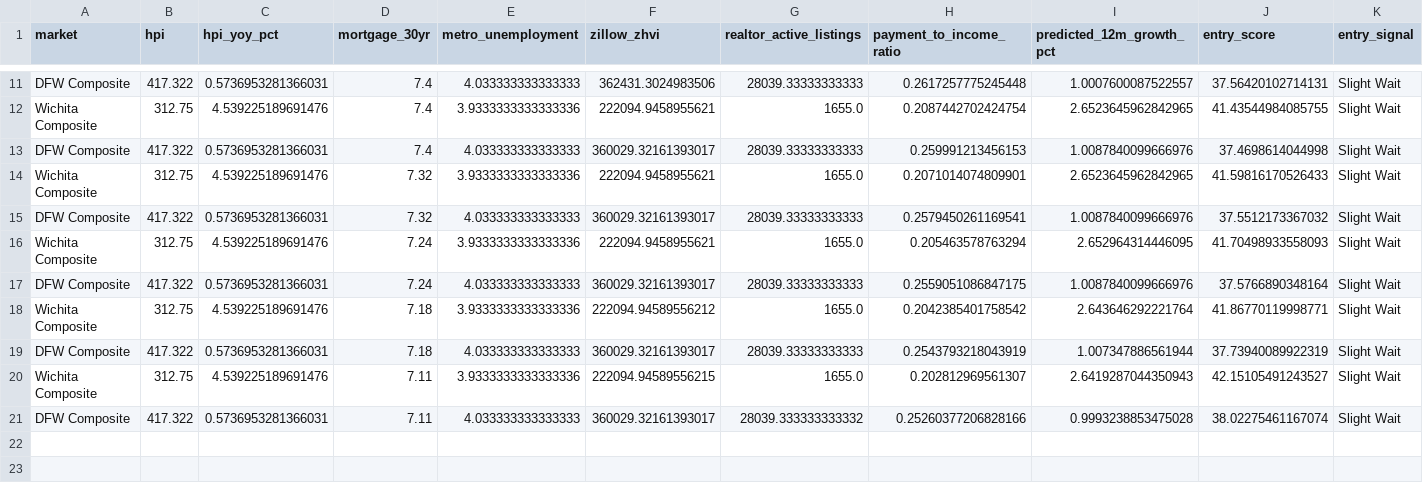
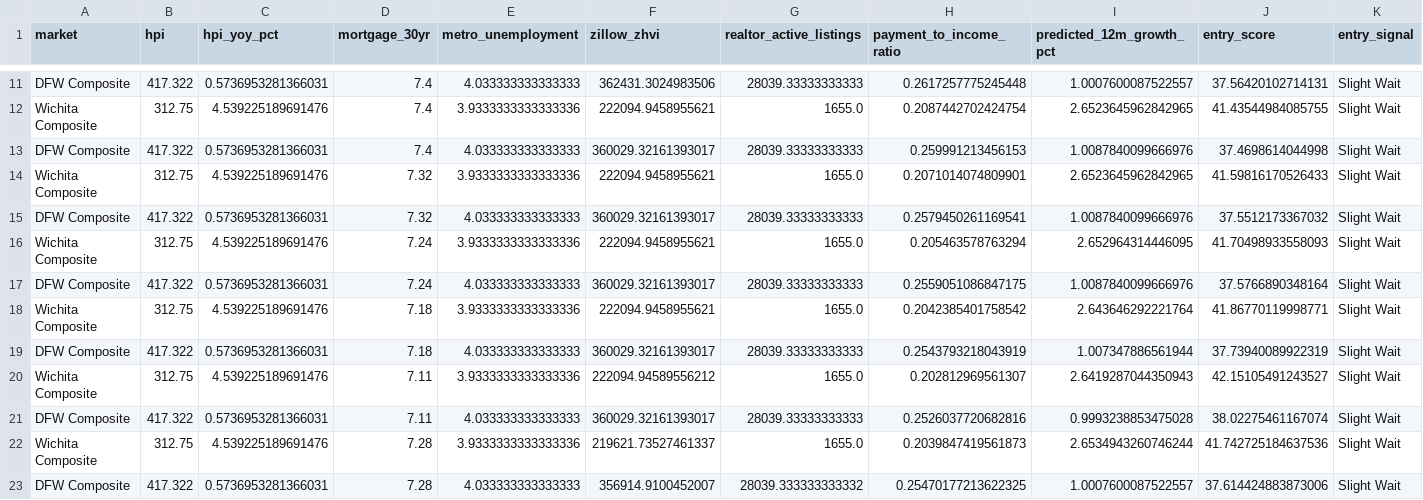
Before and after one commit to dlockar1mtg/HousingIntelligencePlatform, a CSV file: state/v9_monitoring_history.csv, drawn as a sheet; only a part is shown, gaps mark what is left out; rows hold the shown columns only; the diff names each change by its address in the sheet, - before the commit and + after, or states it on an @@ line.

```diff
--- a/state/v9_monitoring_history.csv
+++ b/state/v9_monitoring_history.csv
-F18 (zillow_zhvi): 222094.94589556212
+F18 (zillow_zhvi): 222094.9458955621
-F20 (zillow_zhvi): 222094.94589556215
+F20 (zillow_zhvi): 222094.94589556212
-G21 (realtor_active_listings): 28039.333333333332
+G21 (realtor_active_listings): 28039.33333333333
-H21 (payment_to_income_ratio): 0.25260377206828166
+H21 (payment_to_income_ratio): 0.2526037720682816
+row 22: Wichita Composite | 312.75 | 4.539225189691476 | 7.28 | 3.9333333333333336 | 219621.73527461337 | 1655.0 | 0.2039847419561873 | 2.6534943260746244 | 41.742725184637536 | Slight Wait
+row 23: DFW Composite | 417.322 | 0.5736953281366031 | 7.28 | 4.033333333333333 | 356914.9100452007 | 28039.333333333332 | 0.25470177213622325 | 1.0007600087522557 | 37.614424883873006 | Slight Wait
```
Also changed, not shown: state/v10_data_freshness_report.csv, state/v9_monitoring_current_snapshot.csv, 1 other file.
